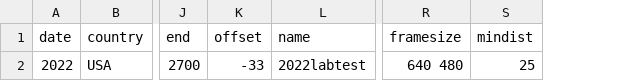
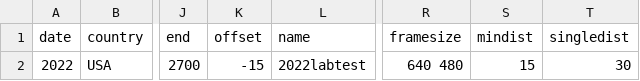
Before and after one commit to ostratodd/WALL-E, a CSV file: nextflow/data/lab2022_calibration.csv, drawn as a sheet; only a part is shown, gaps mark what is left out; the diff names each change by its address in the sheet, - before the commit and + after, or states it on an @@ line.

Commit message:
New undistort working in nextflow; need to figure out params tho

```diff
--- a/nextflow/data/lab2022_calibration.csv
+++ b/nextflow/data/lab2022_calibration.csv
+column T (singledist), row 2: 30
-K2 (offset): -33
+K2 (offset): -15
-S2 (mindist): 25
+S2 (mindist): 15
```
Also changed, not shown: 6 other files.
